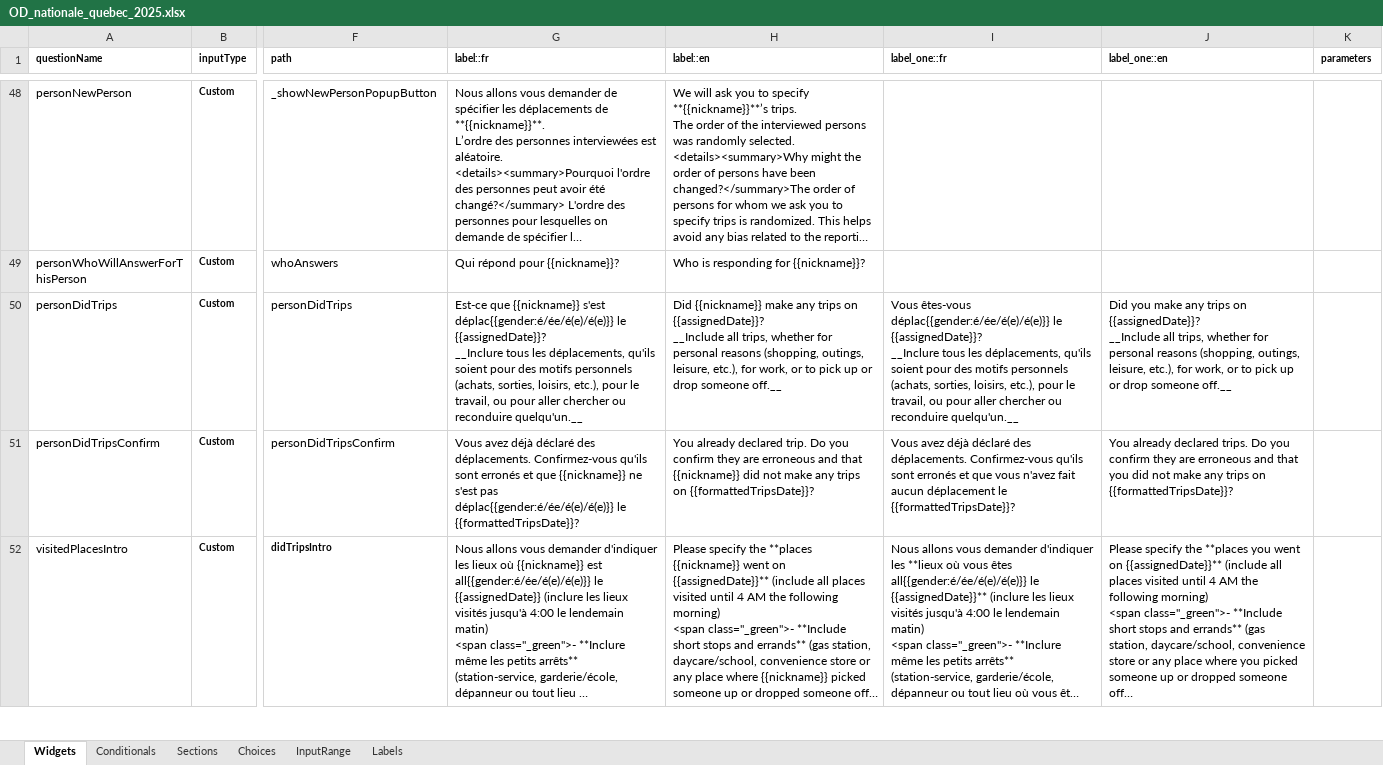
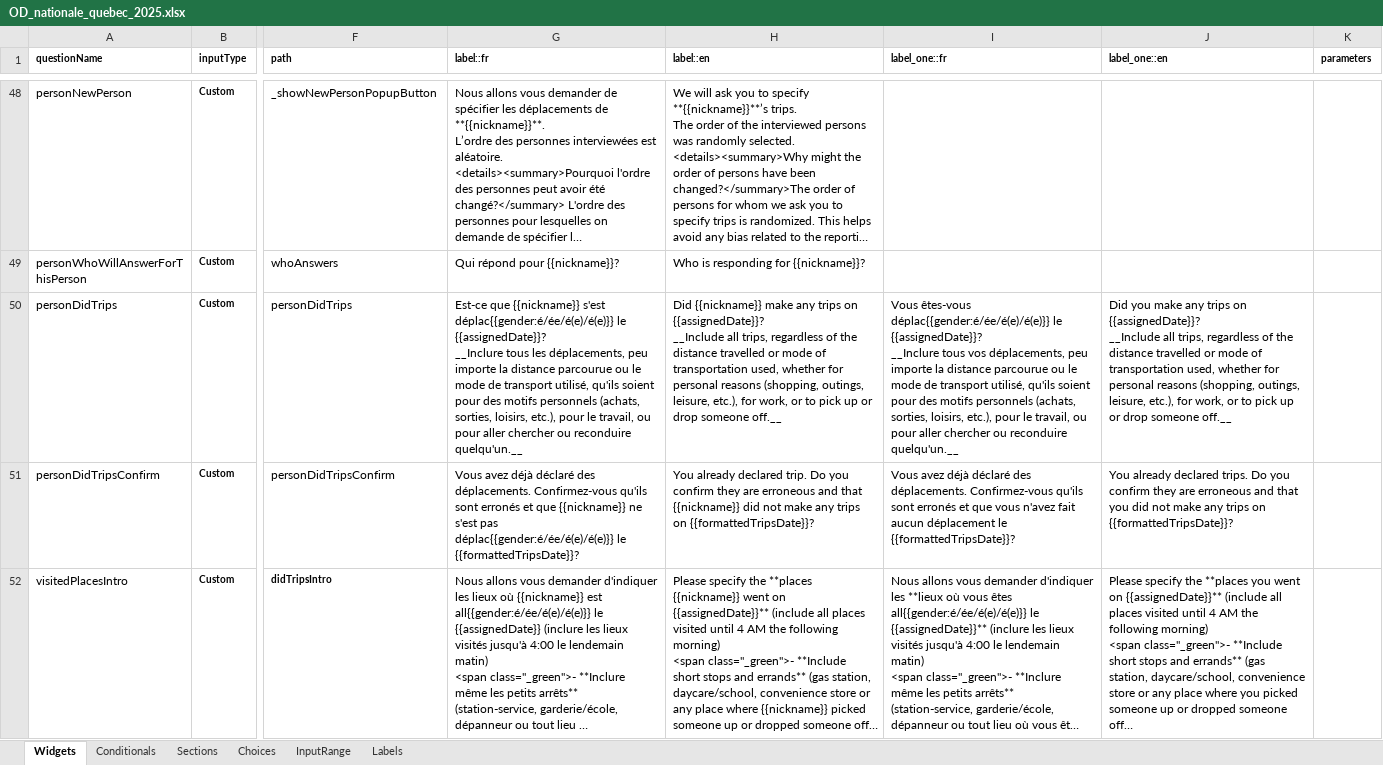
Before and after one commit to samuel-duhaime/od_nationale_quebec, an Excel workbook: survey/references/OD_nationale_quebec_2025.xlsx, sheet Widgets, drawn as a sheet; only a part is shown, gaps mark what is left out; long unchanged cells end in …; values as stored, in another font and other column widths than the file's, no borders; charts and pictures and conditional formats not drawn; the diff names each change by its address in the sheet, - before the commit and + after, or states it on an @@ line.

Commit message:
personDidTrips: ajout d'indications supplémentaires sur les déplacements
fixes #529

Ajout de la phrase "peu importe la distance parcourue ou le mode
de transport utilisé" dans le texte explication de la question, pour
clarifier le type de déplacements demandés.

```diff
--- a/survey/references/OD_nationale_quebec_2025.xlsx (sheet Widgets)
+++ b/survey/references/OD_nationale_quebec_2025.xlsx (sheet Widgets)
-G50 (label::fr): …les déplacements, qu'ils soient…
+G50 (label::fr): …les déplacements, peu importe la distance parcourue ou le mode de transport utilisé, qu'ils soient…
-H50 (label::en): …all trips, whether for…
+H50 (label::en): …all trips, regardless of the distance travelled or mode of transportation used, whether for…
-I50 (label_one::fr): …__Inclure tous les déplacements, qu'ils soient…
+I50 (label_one::fr): …__Inclure tous vos déplacements, peu importe la distance parcourue ou le mode de transport utilisé, qu'ils soient…
-J50 (label_one::en): …all trips, whether for…
+J50 (label_one::en): …all trips, regardless of the distance travelled or mode of transportation used, whether for…
```
Also changed, not shown: 7 other files.
